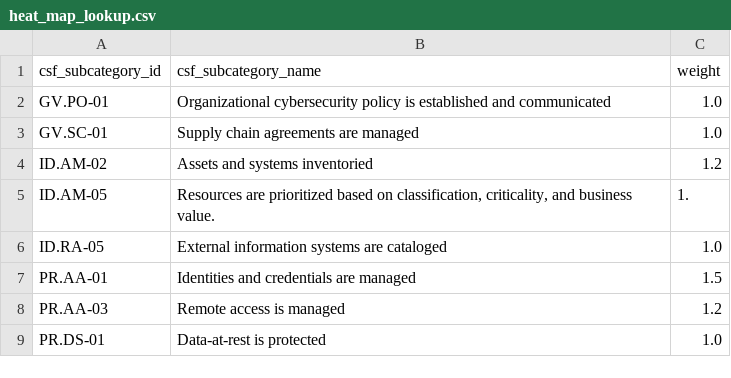
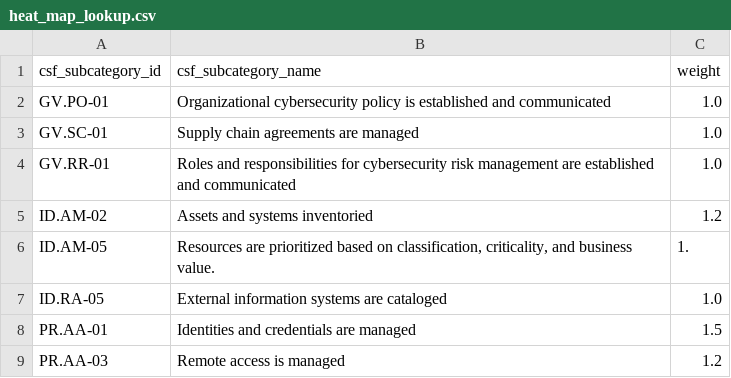
Before and after one commit to eriklacson/CSFLite, a CSV file: data/heat_map_lookup.csv, drawn as a sheet; only a part is shown; the shorter side is filled out with more unchanged rows.

```diff
--- a/data/heat_map_lookup.csv
+++ b/data/heat_map_lookup.csv
@@ -3,2 +3,3 @@ GV.PO-01,Organizational cybersecurity policy is established and communicated,1.0
 GV.SC-01,Supply chain agreements are managed,1.0
+GV.RR-01,Roles and responsibilities for cybersecurity risk management are established and communicated,1.0
 ID.AM-02,Assets and systems inventoried,1.2
```
Also changed, not shown: data/csf_lookup.csv, 2 other files.
